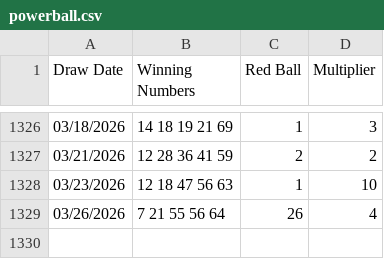
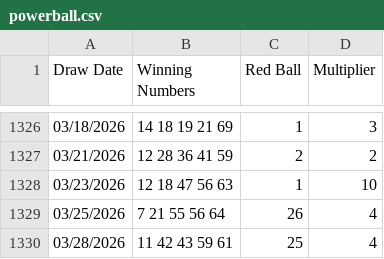
Before and after one commit to sasadjukic/powerball, a CSV file: application/data/powerball.csv, drawn as a sheet; only a part is shown, gaps mark what is left out.

```diff
--- a/application/data/powerball.csv
+++ b/application/data/powerball.csv
@@ -1328,2 +1328,3 @@ Draw Date,Winning Numbers,Red Ball,Multiplier
 03/23/2026,12 18 47 56 63,1,10
-03/26/2026,7 21 55 56 64,26,4
+03/25/2026,7 21 55 56 64,26,4
+03/28/2026,11 42 43 59 61,25,4
```
Also changed, not shown: 3 other files.
